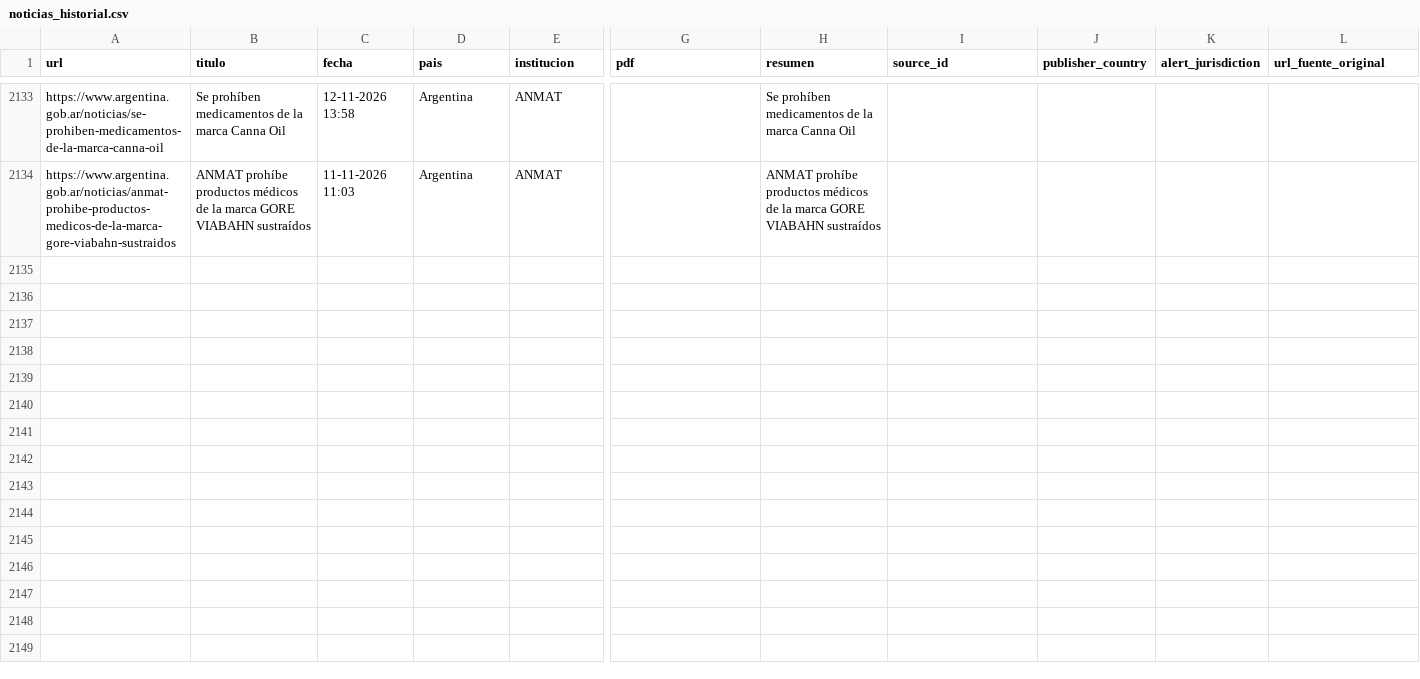
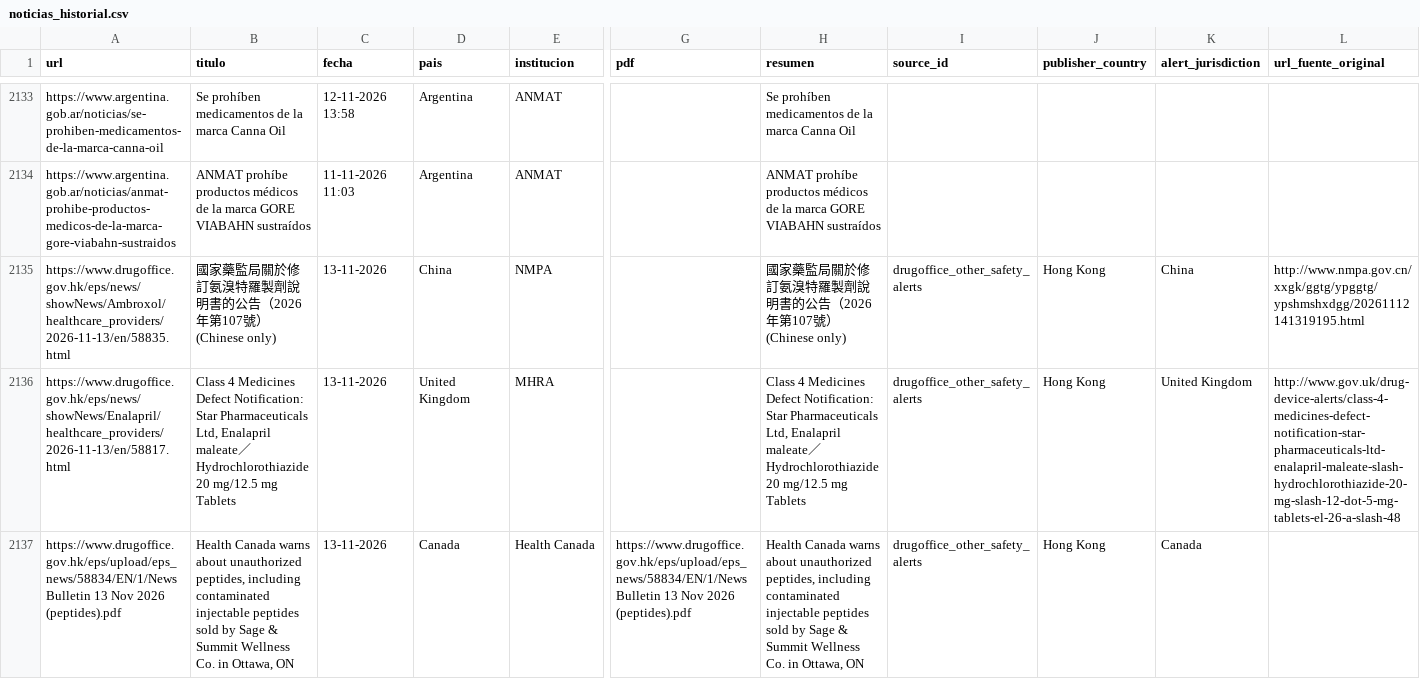
Before and after one commit to JohanEsR17/Web-Scraping-Alertas-Farmacovigilancia, a CSV file: noticias_historial.csv, drawn as a sheet; only a part is shown, gaps mark what is left out; rows hold the shown columns only; the diff names each change by its address in the sheet, - before the commit and + after, or states it on an @@ line.

```diff
--- a/noticias_historial.csv
+++ b/noticias_historial.csv
+row 2135: https://www.drugoffice.gov.hk/eps/news/showNews/Ambroxol/healthcare_providers/2026-11-13/en/58835.html | 國家藥監局關於修訂氨溴特羅製劑說明書的公告（2026年第107號） (Chinese only) | 13-11-2026 | China | NMPA |  | 國家藥監局關於修訂氨溴特羅製劑說明書的公告（2026年第107號） (Chinese only) | drugoffice_other_safety_alerts | Hong Kong | China | http://www.nmpa.gov.cn/xxgk/ggtg/ypggtg/ypshmshxdgg/20261112141319195.html
+row 2136: https://www.drugoffice.gov.hk/eps/news/showNews/Enalapril/healthcare_providers/2026-11-13/en/58817.html | Class 4 Medicines Defect Notification: Star Pharmaceuticals Ltd, Enalapril maleate／Hydrochlorothiazide 20 mg/12.5 mg Tablets | 13-11-2026 | United Kingdom | MHRA |  | Class 4 Medicines Defect Notification: Star Pharmaceuticals Ltd, Enalapril maleate／Hydrochlorothiazide 20 mg/12.5 mg Tablets | drugoffice_other_safety_alerts | Hong Kong | United Kingdom | http://www.gov.uk/drug-device-alerts/class-4-medicines-defect-notification-star-pharmaceuticals-ltd-enalapril-maleate-slash-hydrochlorothiazide-20-mg-slash-12-dot-5-mg-tablets-el-26-a-slash-48
+row 2137: https://www.drugoffice.gov.hk/eps/upload/eps_news/58834/EN/1/News Bulletin 13 Nov 2026 (peptides).pdf | Health Canada warns about unauthorized peptides, including contaminated injectable peptides sold by Sage & Summit Wellness Co. in Ottawa, ON | 13-11-2026 | Canada | Health Canada | https://www.drugoffice.gov.hk/eps/upload/eps_news/58834/EN/1/News Bulletin 13 Nov 2026 (peptides).pdf | Health Canada warns about unauthorized peptides, including contaminated injectable peptides sold by Sage & Summit Wellness Co. in Ottawa, ON | drugoffice_other_safety_alerts | Hong Kong | Canada
```
